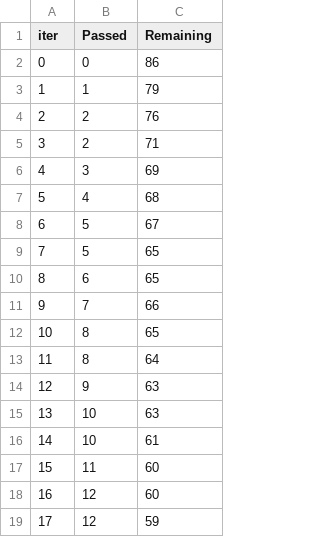
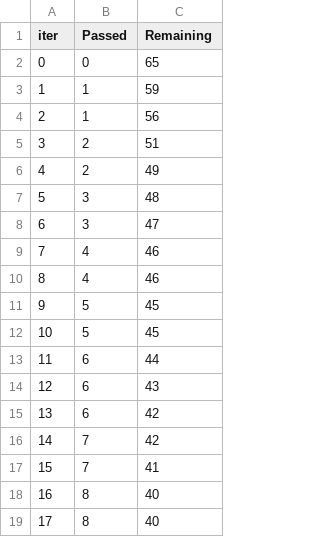
Before and after one commit to MohamadMassalkhi1/mlproject, a TSV file: catboost_info/time_left.tsv, drawn as a sheet; only a part is shown; the diff covers the shown part only.

```diff
--- a/catboost_info/time_left.tsv
+++ b/catboost_info/time_left.tsv
@@ -1,19 +1,19 @@
 iter	Passed	Remaining
-0	0	86
-1	1	79
-2	2	76
-3	2	71
-4	3	69
-5	4	68
-6	5	67
-7	5	65
-8	6	65
-9	7	66
-10	8	65
-11	8	64
-12	9	63
-13	10	63
-14	10	61
-15	11	60
-16	12	60
-17	12	59
+0	0	65
+1	1	59
+2	1	56
+3	2	51
+4	2	49
+5	3	48
+6	3	47
+7	4	46
+8	4	46
+9	5	45
+10	5	45
+11	6	44
+12	6	43
+13	6	42
+14	7	42
+15	7	41
+16	8	40
+17	8	40
```
Also changed, not shown: 162 edited cells elsewhere in this file, 10 other files.
